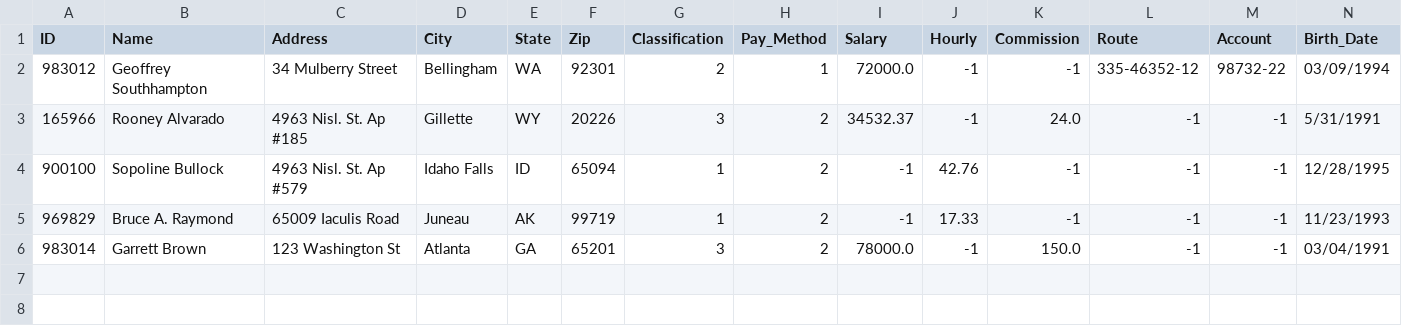
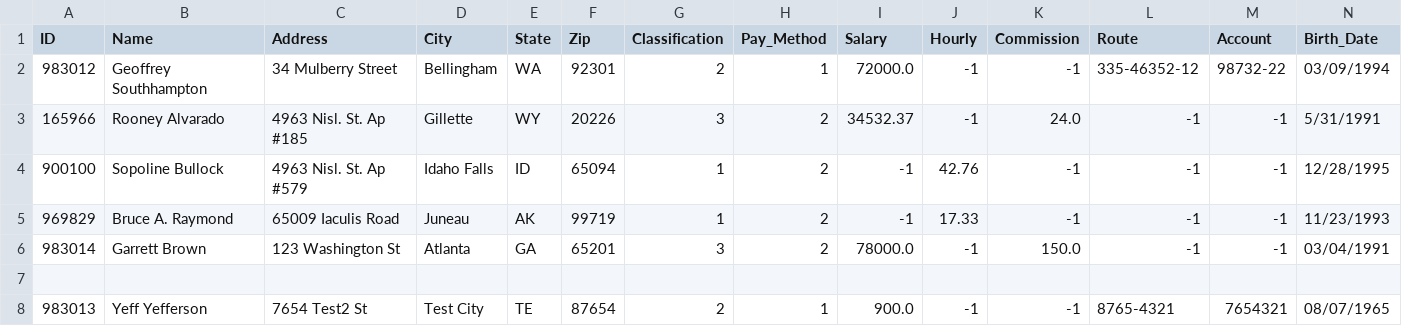
Before and after one commit to Superbentley1/TEAM1, a CSV file: archived.csv, drawn as a sheet; only a part is shown; rows hold the shown columns only; the diff names each change by its address in the sheet, - before the commit and + after, or states it on an @@ line.

```diff
--- a/archived.csv
+++ b/archived.csv
+row 7: (empty)
+row 8: 983013 | Yeff Yefferson | 7654 Test2 St | Test City | TE | 87654 | 2 | 1 | 900.0 | -1 | -1 | 8765-4321 | 7654321 | 08/07/1965
```
Also changed, not shown: employees.csv, 2 other files.
